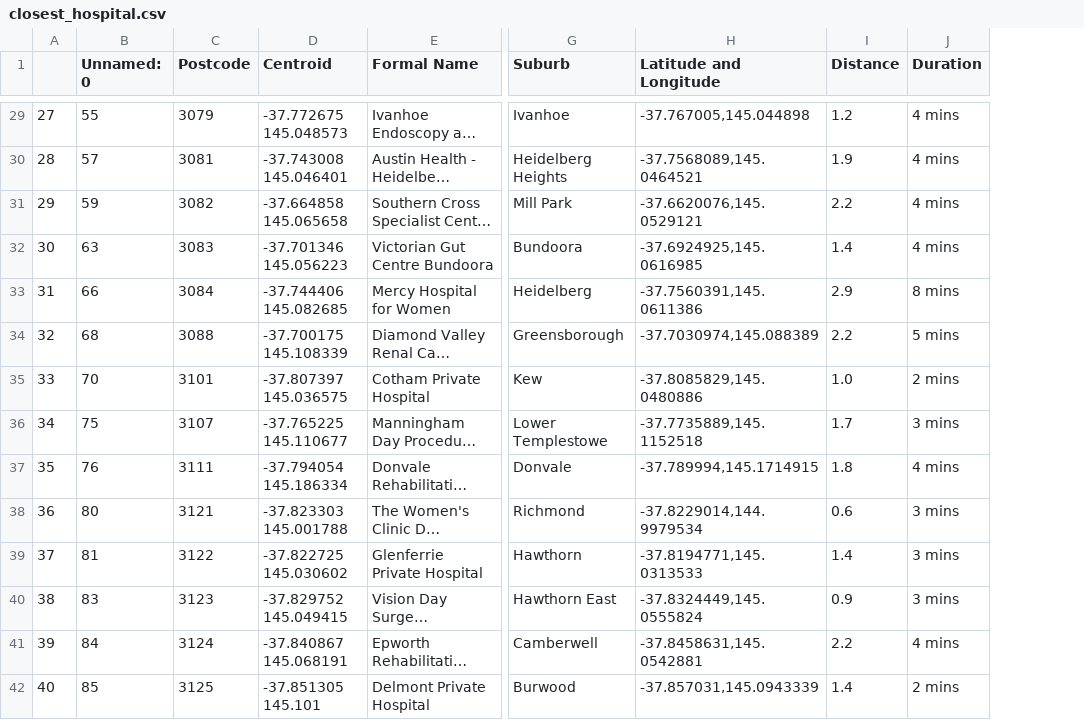
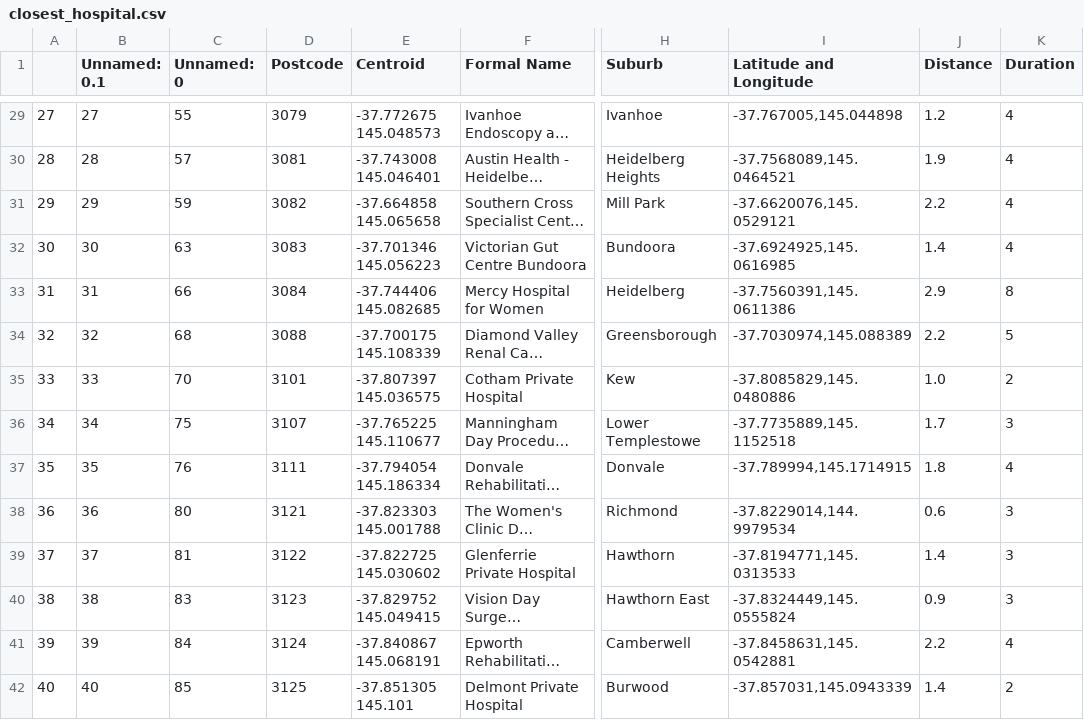
Before and after one commit to MAST30034-Applied-Data-Science/generic-real-estate-consulting-project-group50, a CSV file: data/curated/closest_hospital.csv, drawn as a sheet; only a part is shown, gaps mark what is left out; long unchanged cells end in …; addresses are those after the commit; the diff covers the shown part only; the diff names each change by its address in the sheet, - before the commit and + after, or states it on an @@ line.

```diff
--- a/data/curated/closest_hospital.csv
+++ b/data/curated/closest_hospital.csv
+column B (Unnamed: 0.1), rows 29-42: 27 | 28 | 29 | 30 | 31 | 32 | 33 | 34 | 35 | 36 | 37 | 38 | 39 | 40
-K29:K32 (Duration): 4 mins
+K29:K32 (Duration): 4
-K33 (Duration): 8 mins
+K33 (Duration): 8
-K34 (Duration): 5 mins
+K34 (Duration): 5
-K35 (Duration): 2 mins
+K35 (Duration): 2
-K36 (Duration): 3 mins
+K36 (Duration): 3
-K37 (Duration): 4 mins
+K37 (Duration): 4
-K38:K40 (Duration): 3 mins
+K38:K40 (Duration): 3
-K41 (Duration): 4 mins
+K41 (Duration): 4
-K42 (Duration): 2 mins
+K42 (Duration): 2
```
Also changed, not shown: 157 edited cells elsewhere in this file, 2 other files.
